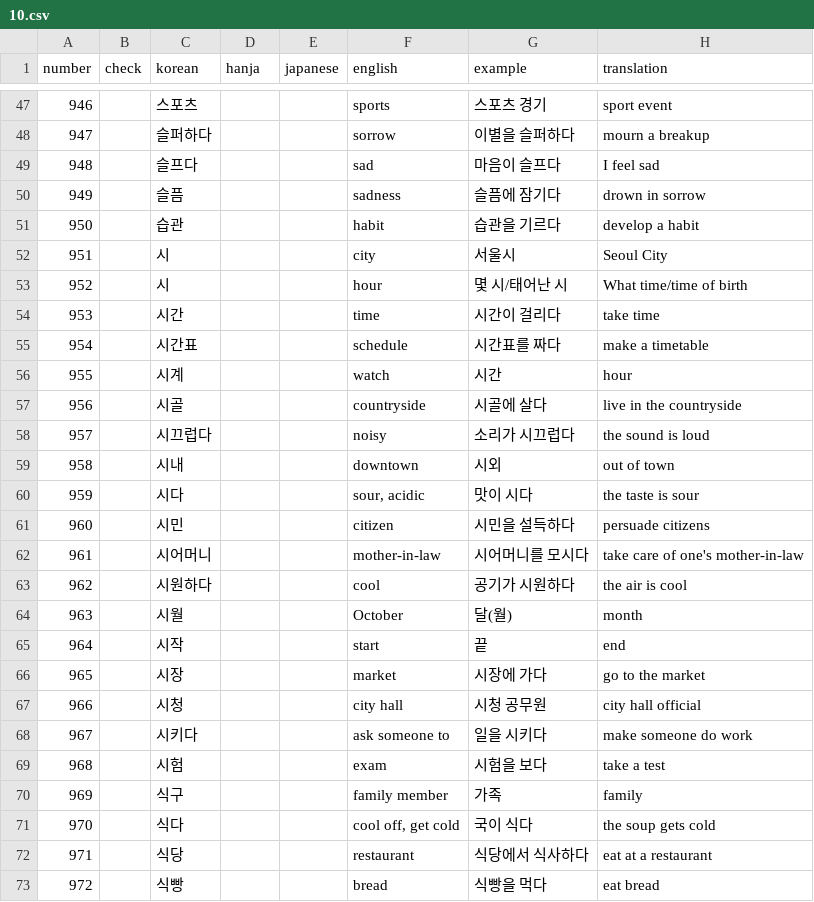
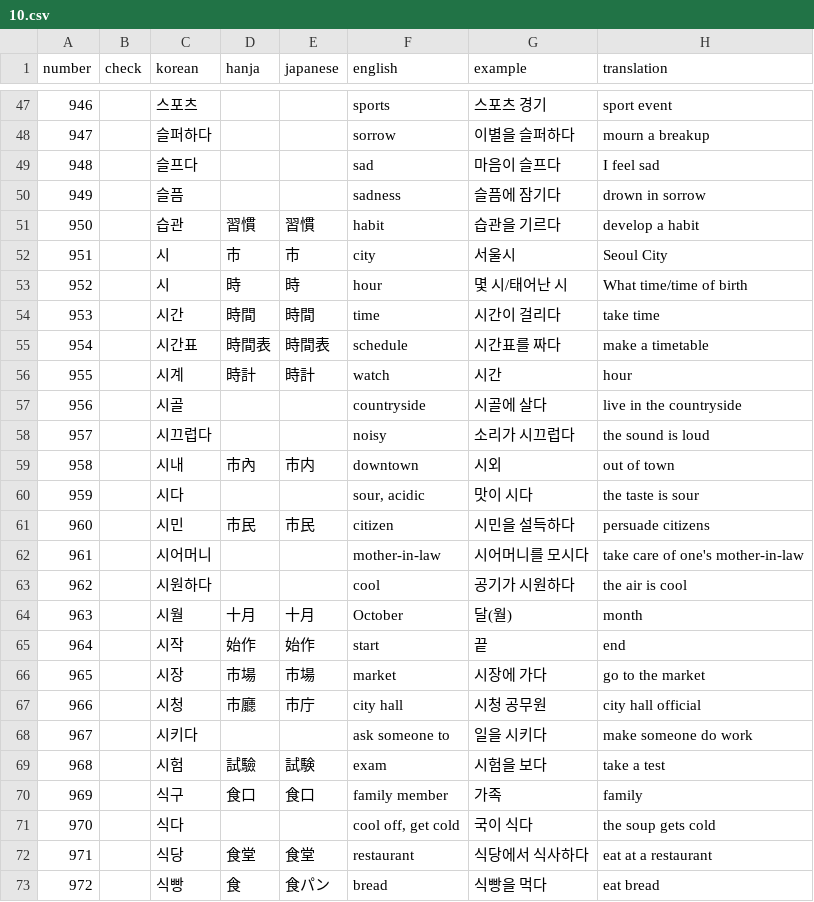
Before and after one commit to hi-ogawa/misc, a CSV file: topik1/extra/10.csv, drawn as a sheet; only a part is shown, gaps mark what is left out; the diff covers the shown part only.

```diff
--- a/topik1/extra/10.csv
+++ b/topik1/extra/10.csv
@@ -50,24 +50,24 @@ number,check,korean,hanja,japanese,english,example,translation
 949,,슬픔,,,sadness,슬픔에 잠기다,drown in sorrow
-950,,습관,,,habit,습관을 기르다,develop a habit
-951,,시,,,city,서울시,Seoul City
-952,,시,,,hour,몇 시/태어난 시,What time/time of birth
-953,,시간,,,time,시간이 걸리다,take time
-954,,시간표,,,schedule,시간표를 짜다,make a timetable
-955,,시계,,,watch,시간,hour
+950,,습관,習慣,習慣,habit,습관을 기르다,develop a habit
+951,,시,市,市,city,서울시,Seoul City
+952,,시,時,時,hour,몇 시/태어난 시,What time/time of birth
+953,,시간,時間,時間,time,시간이 걸리다,take time
+954,,시간표,時間表,時間表,schedule,시간표를 짜다,make a timetable
+955,,시계,時計,時計,watch,시간,hour
 956,,시골,,,countryside,시골에 살다,live in the countryside
 957,,시끄럽다,,,noisy,소리가 시끄럽다,the sound is loud
-958,,시내,,,downtown,시외,out of town
+958,,시내,市內,市内,downtown,시외,out of town
 959,,시다,,,"sour, acidic",맛이 시다,the taste is sour
-960,,시민,,,citizen,시민을 설득하다,persuade citizens
+960,,시민,市民,市民,citizen,시민을 설득하다,persuade citizens
 961,,시어머니,,,mother-in-law,시어머니를 모시다,take care of one's mother-in-law
 962,,시원하다,,,cool,공기가 시원하다,the air is cool
-963,,시월,,,October,달(월),month
-964,,시작,,,start,끝,end
-965,,시장,,,market,시장에 가다,go to the market
-966,,시청,,,city hall,시청 공무원,city hall official
+963,,시월,十月,十月,October,달(월),month
+964,,시작,始作,始作,start,끝,end
+965,,시장,市場,市場,market,시장에 가다,go to the market
+966,,시청,市廳,市庁,city hall,시청 공무원,city hall official
 967,,시키다,,,ask someone to,일을 시키다,make someone do work
-968,,시험,,,exam,시험을 보다,take a test
-969,,식구,,,family member,가족,family
+968,,시험,試驗,試験,exam,시험을 보다,take a test
+969,,식구,食口,食口,family member,가족,family
 970,,식다,,,"cool off, get cold",국이 식다,the soup gets cold
-971,,식당,,,restaurant,식당에서 식사하다,eat at a restaurant
-972,,식빵,,,bread,식빵을 먹다,eat bread
+971,,식당,食堂,食堂,restaurant,식당에서 식사하다,eat at a restaurant
+972,,식빵,食,食パン,bread,식빵을 먹다,eat bread
```
Also changed, not shown: 80 edited cells elsewhere in this file, 1 other file.
